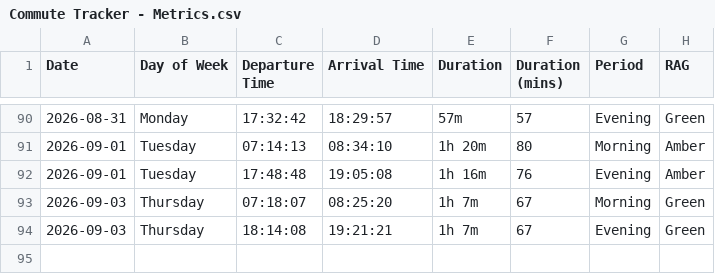
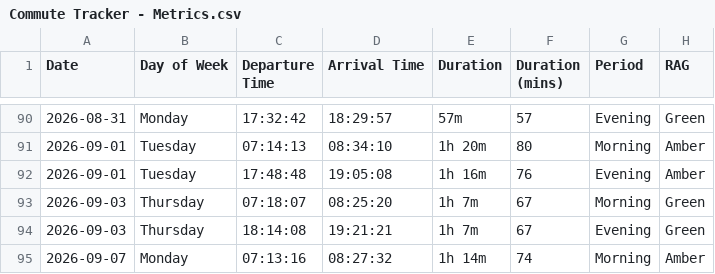
Before and after one commit to clintjb/Commute-Tracking, a CSV file: backup/Commute Tracker - Metrics.csv, drawn as a sheet; only a part is shown, gaps mark what is left out; the diff names each change by its address in the sheet, - before the commit and + after, or states it on an @@ line.

```diff
--- a/backup/Commute Tracker - Metrics.csv
+++ b/backup/Commute Tracker - Metrics.csv
+row 95: 2026-09-07 | Monday | 07:13:16 | 08:27:32 | 1h 14m | 74 | Morning | Amber
```
Also changed, not shown: 2 other files.
